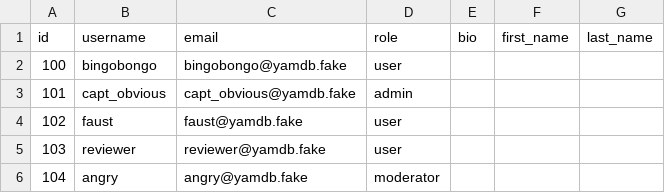
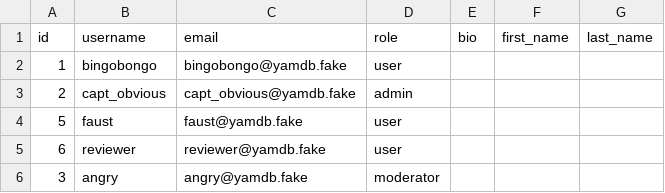
Before and after one commit to GhoulNEC/api_yamdb, a CSV file: api_yamdb/static/data/users.csv, drawn as a sheet.

Commit message:
Data entered views_api-Reviews/Comments

```diff
--- a/api_yamdb/static/data/users.csv
+++ b/api_yamdb/static/data/users.csv
@@ -1,6 +1,6 @@
 id,username,email,role,bio,first_name,last_name
-100,bingobongo,bingobongo@yamdb.fake,user,,,
-101,capt_obvious,capt_obvious@yamdb.fake,admin,,,
-102,faust,faust@yamdb.fake,user,,,
-103,reviewer,reviewer@yamdb.fake,user,,,
-104,angry,angry@yamdb.fake,moderator,,,
+1,bingobongo,bingobongo@yamdb.fake,user,,,
+2,capt_obvious,capt_obvious@yamdb.fake,admin,,,
+5,faust,faust@yamdb.fake,user,,,
+6,reviewer,reviewer@yamdb.fake,user,,,
+3,angry,angry@yamdb.fake,moderator,,,
```
Also changed, not shown: 6 other files.
